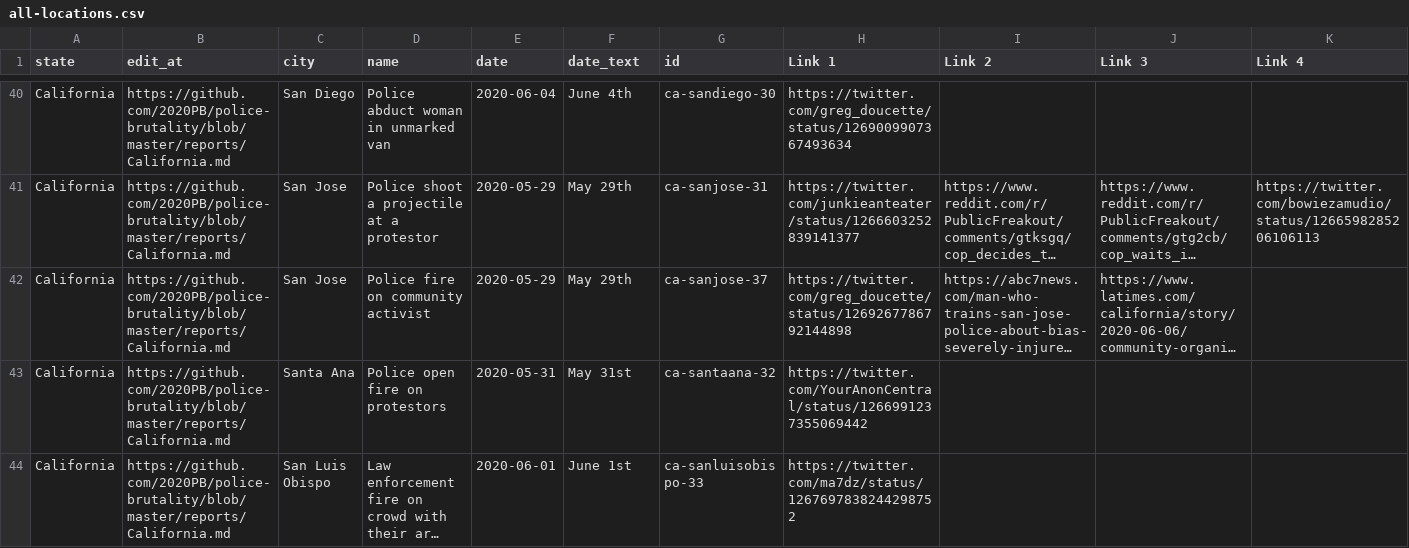
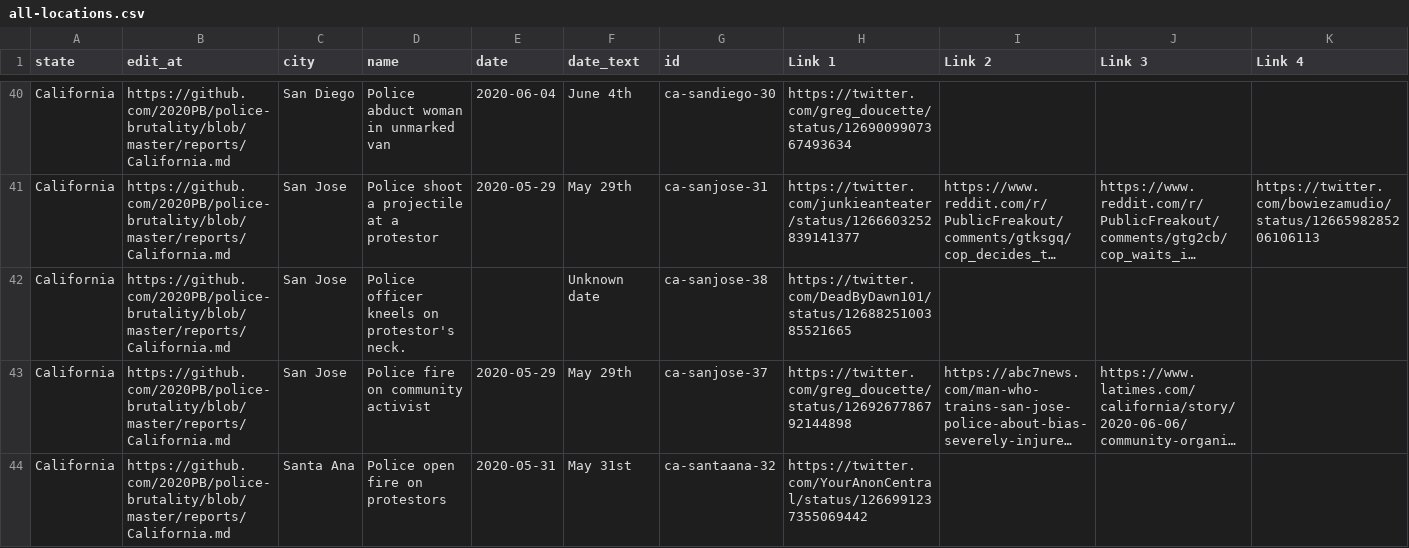
Before and after one commit to 2020PB/police-brutality, a CSV file: all-locations.csv, drawn as a sheet; only a part is shown, gaps mark what is left out; the shorter side is filled out with more unchanged rows; long unchanged cells end in …; rows hold the shown columns only; the diff names each change by its address in the sheet, - before the commit and + after, or states it on an @@ line.

Commit message:
Update data_build to output generated at 207d533

```diff
--- a/all-locations.csv
+++ b/all-locations.csv
+row 42: California | https://github.com/2020PB/police-brutality/blob/master/reports/California.md | San Jose | Police officer kneels on protestor's neck. |  | Unknown date | ca-sanjose-38 | https://twitter.com/DeadByDawn101/status/1268825100385521665
```
Also changed, not shown: 2 other files.
